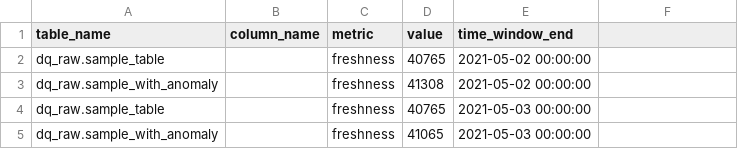
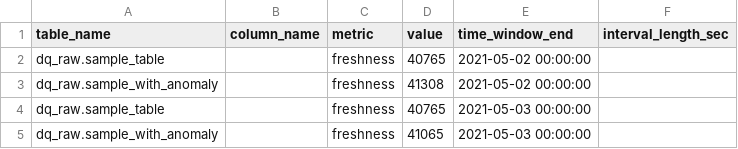
Before and after one commit to re-data/dbt-re-data, a CSV file: integration_tests/data/expected/expected_sample_data_freshness.csv, drawn as a sheet; the diff names each change by its address in the sheet, - before the commit and + after, or states it on an @@ line.

```diff
--- a/integration_tests/data/expected/expected_sample_data_freshness.csv
+++ b/integration_tests/data/expected/expected_sample_data_freshness.csv
-F1: (empty)
+F1: interval_length_sec
```
Also changed, not shown: integration_tests/data/expected/expected_sample_data_max.csv, integration_tests/data/expected/expected_sample_data_max_length.csv, 10 other files.
